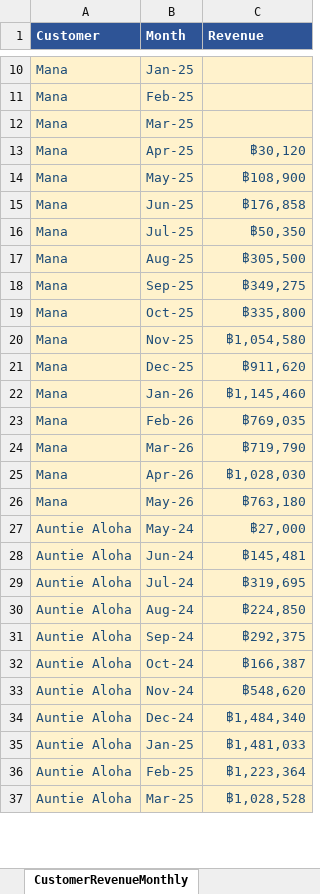
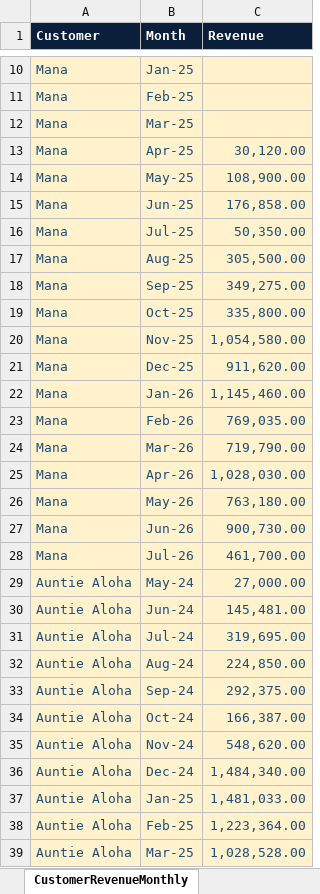
Before and after one commit to khchan8/Tpo-Website, an Excel workbook: MonthlyReport/TPO_Monthly_Input.xlsx, sheet CustomerRevenueMonthly, drawn as a sheet; only a part is shown, gaps mark what is left out; values as stored, in another font and other column widths than the file's, no borders; charts and pictures not drawn; addresses are those after the commit; the diff covers the shown part only; the diff names each change by its address in the sheet, - before the commit and + after, or states it on an @@ line.

```diff
--- a/MonthlyReport/TPO_Monthly_Input.xlsx (sheet CustomerRevenueMonthly)
+++ b/MonthlyReport/TPO_Monthly_Input.xlsx (sheet CustomerRevenueMonthly)
-A1:C1 fill: #2E5496
+A1:C1 fill: #0B1F3A
-C13 (Revenue): ฿30,120
+C13 (Revenue): 30,120.00
-C14 (Revenue): ฿108,900
+C14 (Revenue): 108,900.00
-C15 (Revenue): ฿176,858
+C15 (Revenue): 176,858.00
-C16 (Revenue): ฿50,350
+C16 (Revenue): 50,350.00
-C17 (Revenue): ฿305,500
+C17 (Revenue): 305,500.00
-C18 (Revenue): ฿349,275
+C18 (Revenue): 349,275.00
-C19 (Revenue): ฿335,800
+C19 (Revenue): 335,800.00
-C20 (Revenue): ฿1,054,580
+C20 (Revenue): 1,054,580.00
-C21 (Revenue): ฿911,620
+C21 (Revenue): 911,620.00
-C22 (Revenue): ฿1,145,460
+C22 (Revenue): 1,145,460.00
-C23 (Revenue): ฿769,035
+C23 (Revenue): 769,035.00
-C24 (Revenue): ฿719,790
+C24 (Revenue): 719,790.00
-C25 (Revenue): ฿1,028,030
+C25 (Revenue): 1,028,030.00
-C26 (Revenue): ฿763,180
+C26 (Revenue): 763,180.00
+row 27: Mana | Jun-26 | 900,730.00
+row 28: Mana | Jul-26 | 461,700.00
-C29 (Revenue): ฿27,000
+C29 (Revenue): 27,000.00
-C30 (Revenue): ฿145,481
+C30 (Revenue): 145,481.00
-C31 (Revenue): ฿319,695
+C31 (Revenue): 319,695.00
-C32 (Revenue): ฿224,850
+C32 (Revenue): 224,850.00
-C33 (Revenue): ฿292,375
+C33 (Revenue): 292,375.00
-C34 (Revenue): ฿166,387
+C34 (Revenue): 166,387.00
-C35 (Revenue): ฿548,620
+C35 (Revenue): 548,620.00
-C36 (Revenue): ฿1,484,340
+C36 (Revenue): 1,484,340.00
-C37 (Revenue): ฿1,481,033
+C37 (Revenue): 1,481,033.00
-C38 (Revenue): ฿1,223,364
+C38 (Revenue): 1,223,364.00
-C39 (Revenue): ฿1,028,528
+C39 (Revenue): 1,028,528.00
```
Also changed, not shown: 8 added rows and 67 edited cells elsewhere in this sheet, sheet MonthlyFinancials, sheet Commentary, sheet Quarterly Financials, sheet 1. Working Capital, sheet CustomerRevenueQuarterly, sheet 2. Customer Economics, 4 more sheets, other sheet tabs, charts or pictures, 18 other files.
